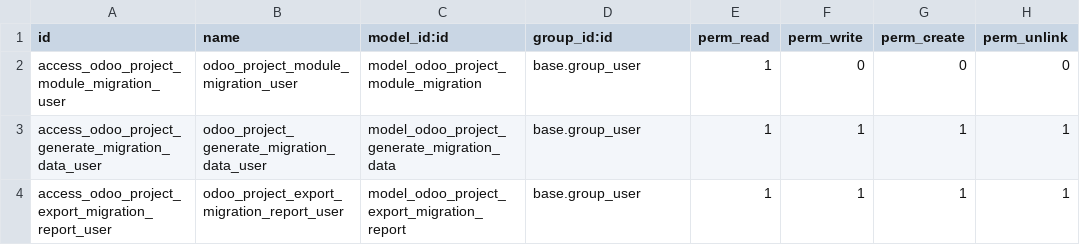
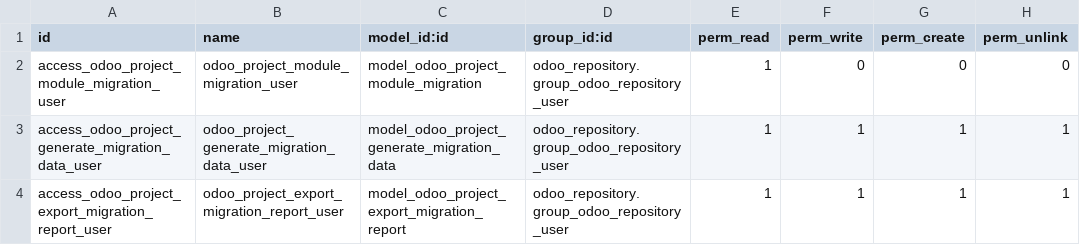
Before and after one commit to sebalix/module-composition-analysis, a CSV file: odoo_project_migration/security/ir.model.access.csv, drawn as a sheet.

Commit message:
odoo_repository: add User and Manager user groups

```diff
--- a/odoo_project_migration/security/ir.model.access.csv
+++ b/odoo_project_migration/security/ir.model.access.csv
@@ -1,4 +1,4 @@
 id,name,model_id:id,group_id:id,perm_read,perm_write,perm_create,perm_unlink
-access_odoo_project_module_migration_user,odoo_project_module_migration_user,model_odoo_project_module_migration,base.group_user,1,0,0,0
-access_odoo_project_generate_migration_data_user,odoo_project_generate_migration_data_user,model_odoo_project_generate_migration_data,base.group_user,1,1,1,1
-access_odoo_project_export_migration_report_user,odoo_project_export_migration_report_user,model_odoo_project_export_migration_report,base.group_user,1,1,1,1
+access_odoo_project_module_migration_user,odoo_project_module_migration_user,model_odoo_project_module_migration,odoo_repository.group_odoo_repository_user,1,0,0,0
+access_odoo_project_generate_migration_data_user,odoo_project_generate_migration_data_user,model_odoo_project_generate_migration_data,odoo_repository.group_odoo_repository_user,1,1,1,1
+access_odoo_project_export_migration_report_user,odoo_project_export_migration_report_user,model_odoo_project_export_migration_report,odoo_repository.group_odoo_repository_user,1,1,1,1
```
